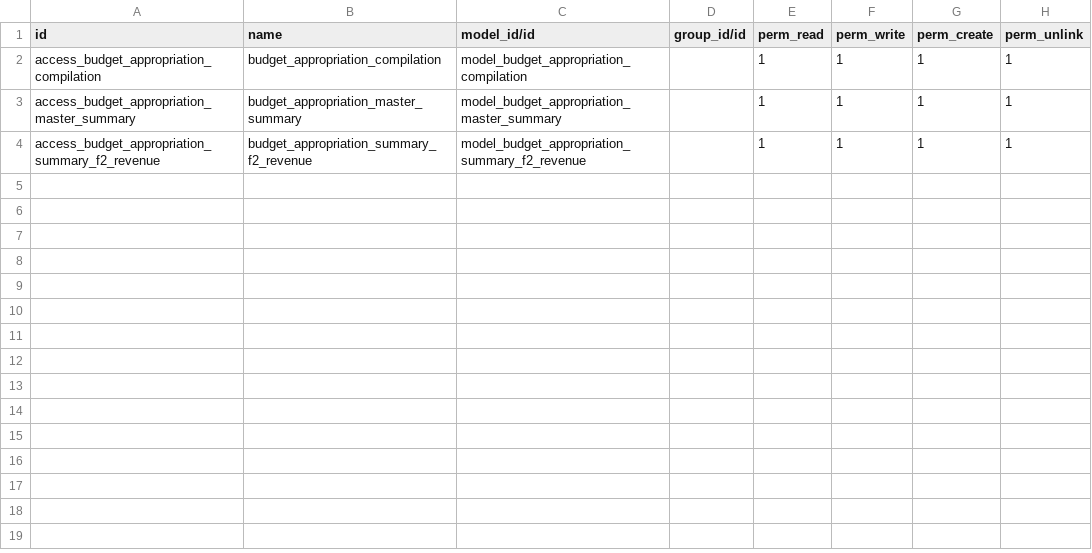
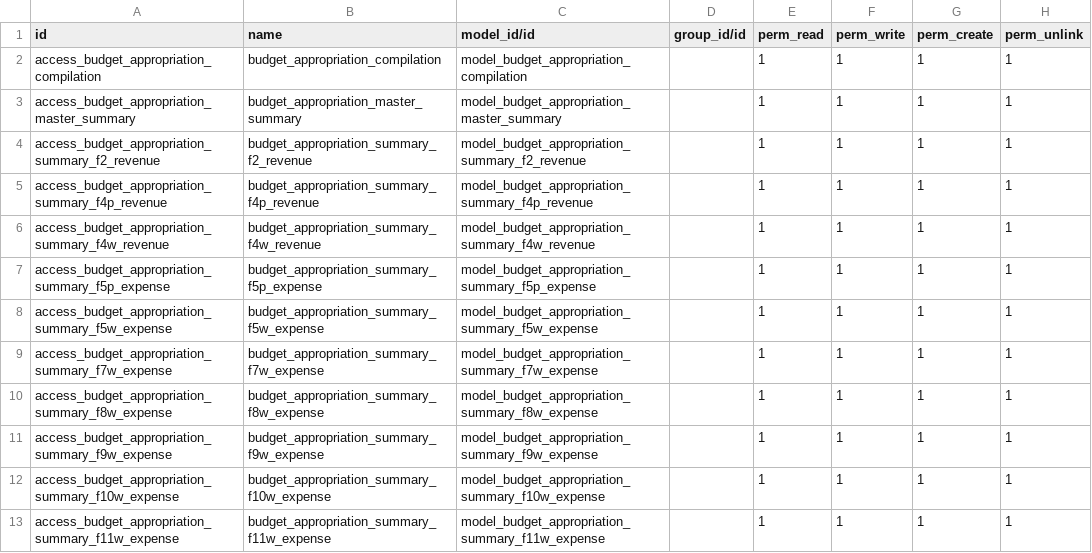
Before and after one commit to Aginix/kmitl, a CSV file: budget_appropriation_summary/security/ir.model.access.csv, drawn as a sheet; the diff names each change by its address in the sheet, - before the commit and + after, or states it on an @@ line.

Commit message:
[IMP] budget_appropriation_summary: add all F-form report templates
Add F3W/F6W, F4P, F4W, F5P, F5W, F7W, F8W, F9W, F10W, F11W report
models and QWeb templates adapted from budget_appropriation_report.

```diff
--- a/budget_appropriation_summary/security/ir.model.access.csv
+++ b/budget_appropriation_summary/security/ir.model.access.csv
+row 5: access_budget_appropriation_summary_f4p_revenue | budget_appropriation_summary_f4p_revenue | model_budget_appropriation_summary_f4p_revenue |  | 1 | 1 | 1 | 1
+row 6: access_budget_appropriation_summary_f4w_revenue | budget_appropriation_summary_f4w_revenue | model_budget_appropriation_summary_f4w_revenue |  | 1 | 1 | 1 | 1
+row 7: access_budget_appropriation_summary_f5p_expense | budget_appropriation_summary_f5p_expense | model_budget_appropriation_summary_f5p_expense |  | 1 | 1 | 1 | 1
+row 8: access_budget_appropriation_summary_f5w_expense | budget_appropriation_summary_f5w_expense | model_budget_appropriation_summary_f5w_expense |  | 1 | 1 | 1 | 1
+row 9: access_budget_appropriation_summary_f7w_expense | budget_appropriation_summary_f7w_expense | model_budget_appropriation_summary_f7w_expense |  | 1 | 1 | 1 | 1
+row 10: access_budget_appropriation_summary_f8w_expense | budget_appropriation_summary_f8w_expense | model_budget_appropriation_summary_f8w_expense |  | 1 | 1 | 1 | 1
+row 11: access_budget_appropriation_summary_f9w_expense | budget_appropriation_summary_f9w_expense | model_budget_appropriation_summary_f9w_expense |  | 1 | 1 | 1 | 1
+row 12: access_budget_appropriation_summary_f10w_expense | budget_appropriation_summary_f10w_expense | model_budget_appropriation_summary_f10w_expense |  | 1 | 1 | 1 | 1
+row 13: access_budget_appropriation_summary_f11w_expense | budget_appropriation_summary_f11w_expense | model_budget_appropriation_summary_f11w_expense |  | 1 | 1 | 1 | 1
```
Also changed, not shown: 25 other files.
